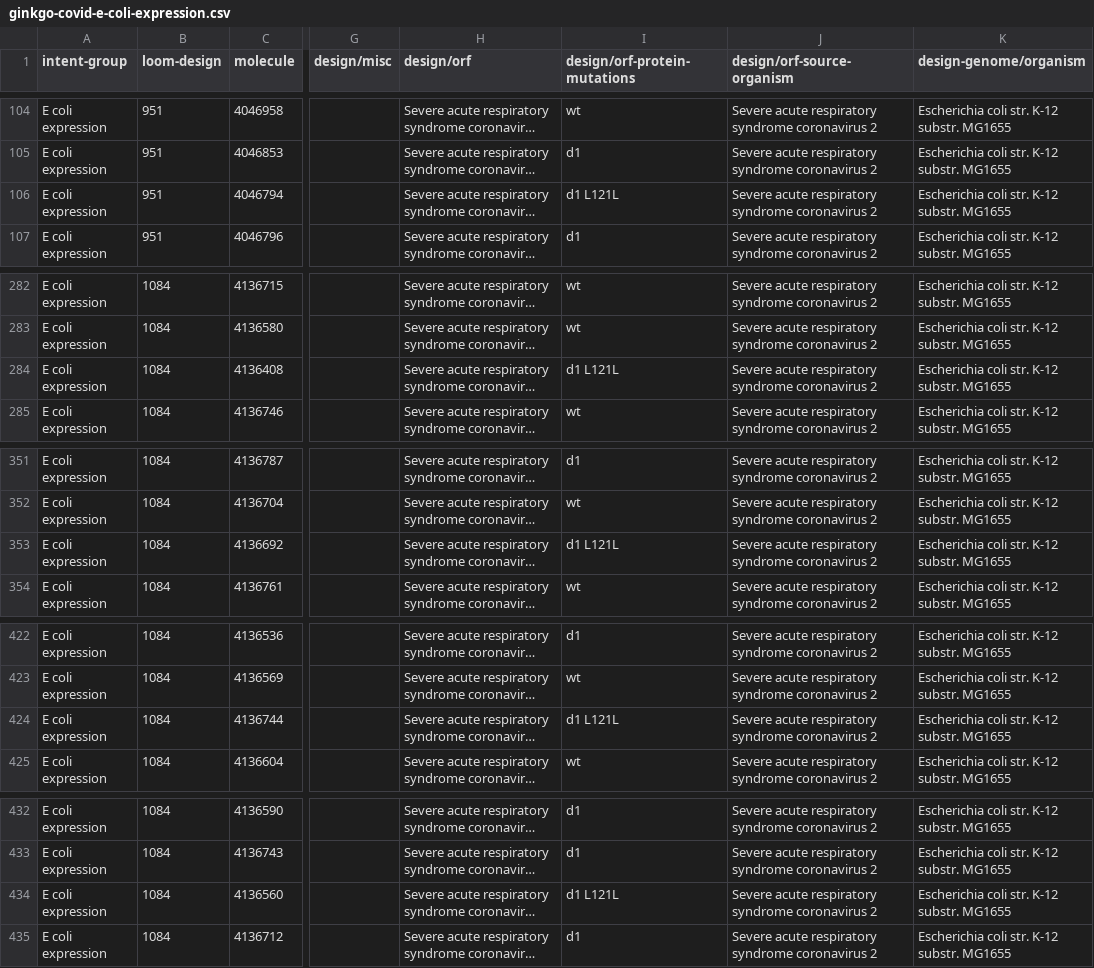
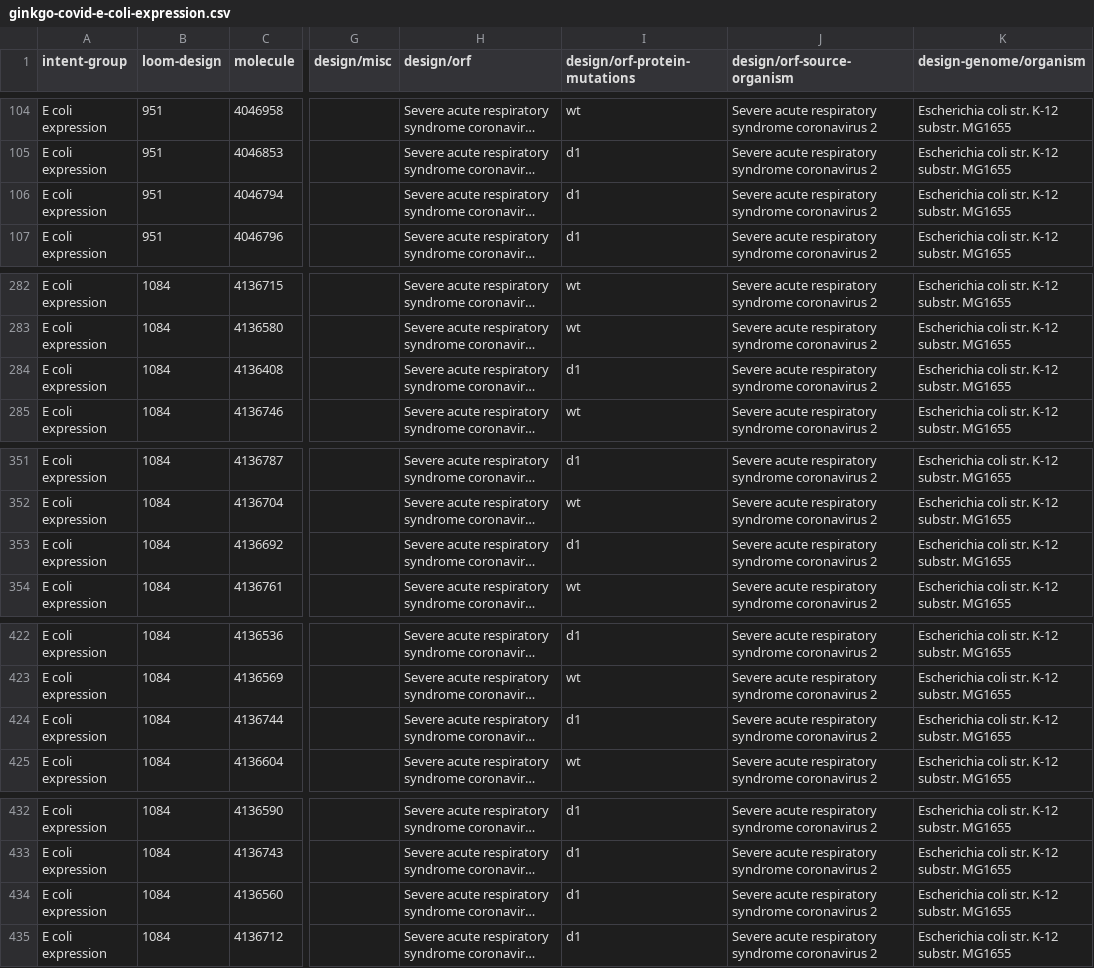
Before and after one commit to ginkgobioworks/sars-cov-2-synthesis, a CSV file: summary/ginkgo-covid-e-coli-expression.csv, drawn as a sheet; only a part is shown, gaps mark what is left out; long unchanged cells end in …; the diff covers the shown part only; the diff names each change by its address in the sheet, - before the commit and + after, or states it on an @@ line.

```diff
--- a/summary/ginkgo-covid-e-coli-expression.csv
+++ b/summary/ginkgo-covid-e-coli-expression.csv
-I106 (design/orf-protein-mutations): d1 L121L
+I106 (design/orf-protein-mutations): d1
-I284 (design/orf-protein-mutations): d1 L121L
+I284 (design/orf-protein-mutations): d1
-I353 (design/orf-protein-mutations): d1 L121L
+I353 (design/orf-protein-mutations): d1
-I424 (design/orf-protein-mutations): d1 L121L
+I424 (design/orf-protein-mutations): d1
-I434 (design/orf-protein-mutations): d1 L121L
+I434 (design/orf-protein-mutations): d1
```
Also changed, not shown: 3 moved rows and 5 edited cells elsewhere in this file, summary/ginkgo-covid-mammalian-expression.csv, summary/ginkgo-covid-summary.csv, 4 other files.
